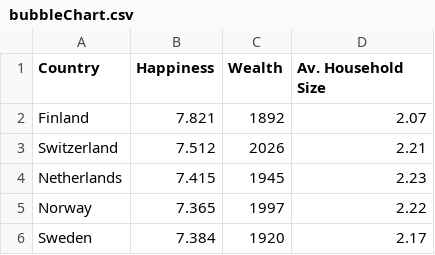
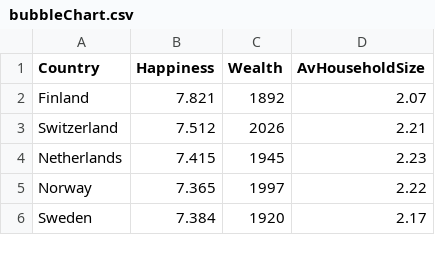
Before and after one commit to zuha1311/WorldHappinessReport, a CSV file: bubbleChart.csv, drawn as a sheet; only a part is shown.

Commit message:
Update bubbleChart.csv

```diff
--- a/bubbleChart.csv
+++ b/bubbleChart.csv
@@ -1,2 +1,2 @@
-Country,Happiness,Wealth,Av. Household Size
+Country,Happiness,Wealth,AvHouseholdSize
 Finland,7.821,1892,2.07
```
